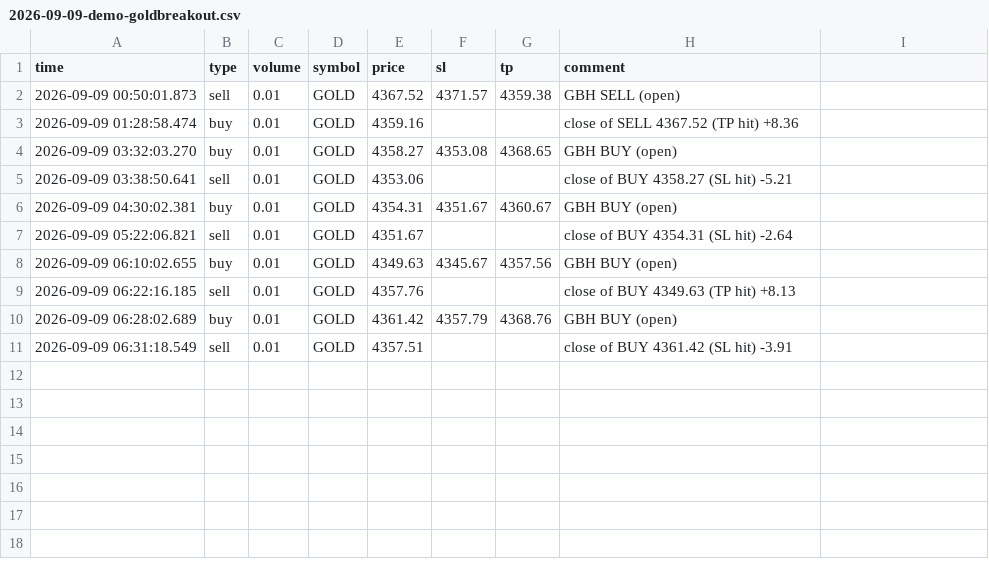
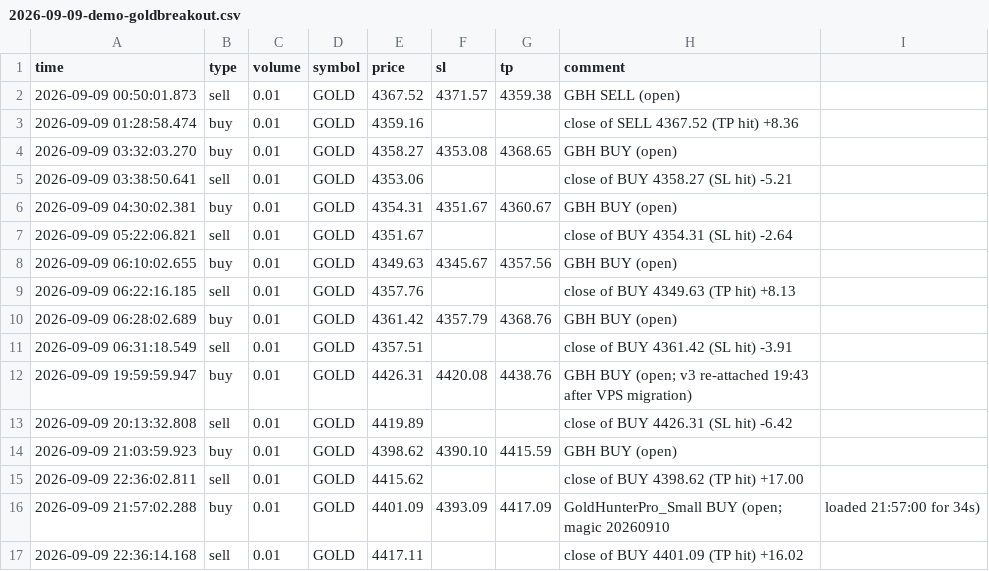
Before and after one commit to AyanHussain2423/MT-Bots, a CSV file: raw/trades/2026-09-09-demo-goldbreakout.csv, drawn as a sheet.

Commit message:
Log VPS migration + evening trades: v3 day +3.99 (7 trades), Small cameo +16.02; update entity pages, index, raw dump

```diff
--- a/raw/trades/2026-09-09-demo-goldbreakout.csv
+++ b/raw/trades/2026-09-09-demo-goldbreakout.csv
@@ -11 +11,7 @@ time,type,volume,symbol,price,sl,tp,comment
 2026-09-09 06:31:18.549,sell,0.01,GOLD,4357.51,,,close of BUY 4361.42 (SL hit) -3.91
+2026-09-09 19:59:59.947,buy,0.01,GOLD,4426.31,4420.08,4438.76,GBH BUY (open; v3 re-attached 19:43 after VPS migration)
+2026-09-09 20:13:32.808,sell,0.01,GOLD,4419.89,,,close of BUY 4426.31 (SL hit) -6.42
+2026-09-09 21:03:59.923,buy,0.01,GOLD,4398.62,4390.10,4415.59,GBH BUY (open)
+2026-09-09 22:36:02.811,sell,0.01,GOLD,4415.62,,,close of BUY 4398.62 (TP hit) +17.00
+2026-09-09 21:57:02.288,buy,0.01,GOLD,4401.09,4393.09,4417.09,GoldHunterPro_Small BUY (open; magic 20260910, loaded 21:57:00 for 34s)
+2026-09-09 22:36:14.168,sell,0.01,GOLD,4417.11,,,close of BUY 4401.09 (TP hit) +16.02
```
Also changed, not shown: 4 other files.
